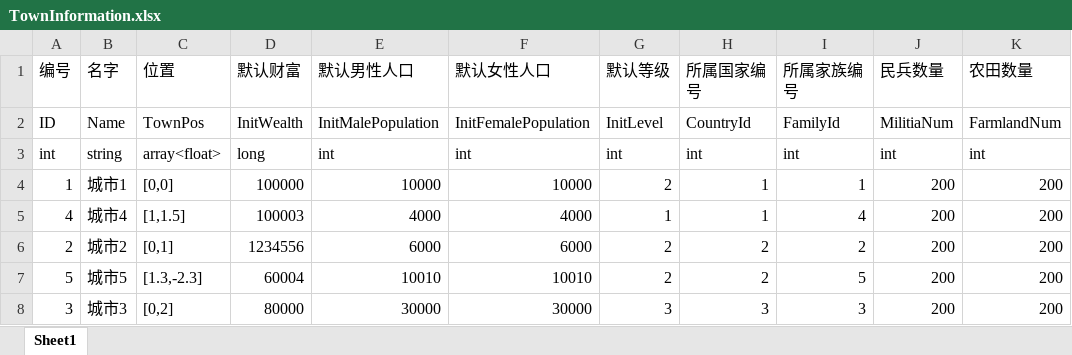
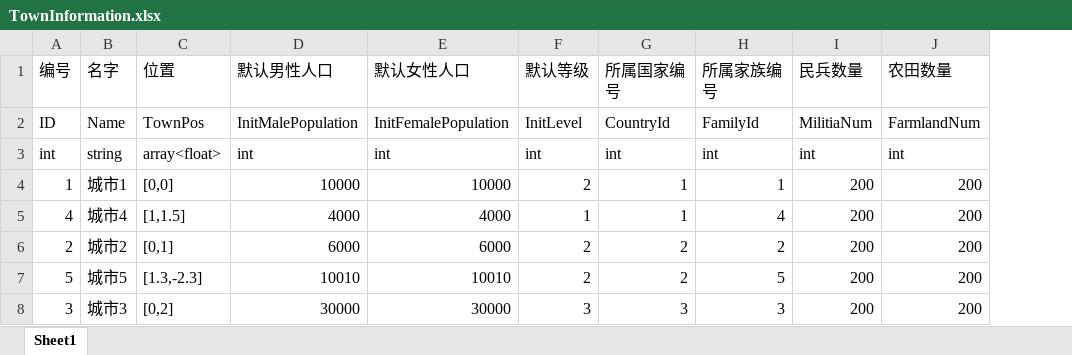
Before and after one commit to chineseliuyongchao/NewGame, an Excel workbook: Assets/Res/File/Excel2Json2Cs/Output/Excel/TownInformation.xlsx, sheet Sheet1, drawn as a sheet; only a part is shown; values as stored, in another font and other column widths than the file's, no borders; the diff names each change by its address in the sheet, - before the commit and + after, or states it on an @@ line.

```diff
--- a/Assets/Res/File/Excel2Json2Cs/Output/Excel/TownInformation.xlsx (sheet Sheet1)
+++ b/Assets/Res/File/Excel2Json2Cs/Output/Excel/TownInformation.xlsx (sheet Sheet1)
-column D (默认财富), rows 2-8: InitWealth | long | 100000 | 100003 | 1234556 | 60004 | 80000
```
Also changed, not shown: 15 other files.
